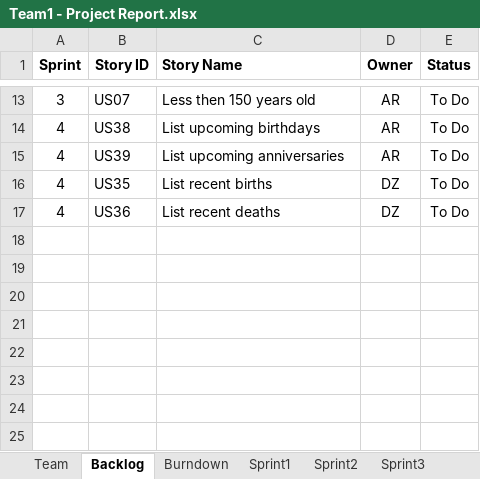
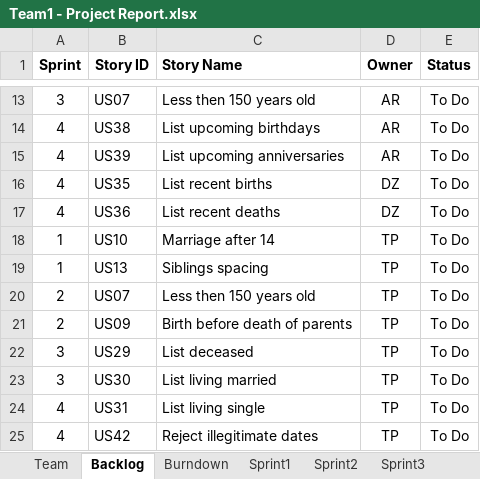
Before and after one commit to AnnieRenita27/SSW555_Project_Team1, an Excel workbook: Team1 - Project Report.xlsx, sheet Backlog, drawn as a sheet; only a part is shown, gaps mark what is left out; values as stored, in another font and other column widths than the file's, no borders; the diff names each change by its address in the sheet, - before the commit and + after, or states it on an @@ line.

Commit message:
New user stories US07 and US09 for sprint 2.

```diff
--- a/Team1 - Project Report.xlsx (sheet Backlog)
+++ b/Team1 - Project Report.xlsx (sheet Backlog)
+row 18: 1 | US10 | Marriage after 14 | TP | To Do
+row 19: 1 | US13 | Siblings spacing | TP | To Do
+row 20: 2 | US07 | Less then 150 years old | TP | To Do
+row 21: 2 | US09 | Birth before death of parents | TP | To Do
+row 22: 3 | US29 | List deceased | TP | To Do
+row 23: 3 | US30 | List living married | TP | To Do
+row 24: 4 | US31 | List living single | TP | To Do
+row 25: 4 | US42 | Reject illegitimate dates | TP | To Do
```
Also changed, not shown: sheet Team, 1 other file.
